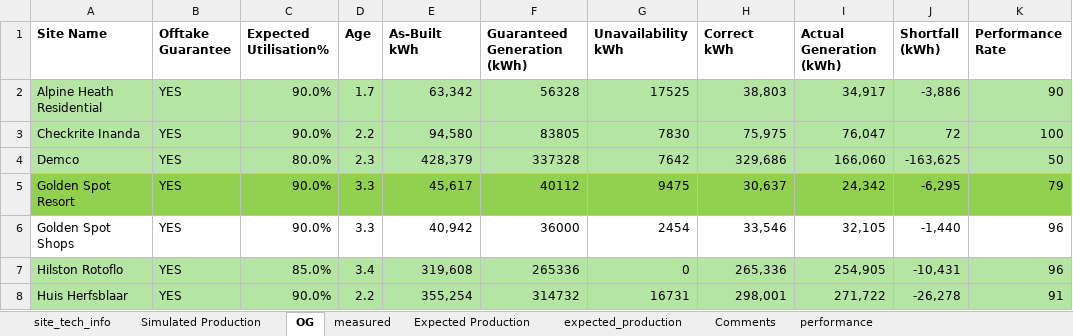
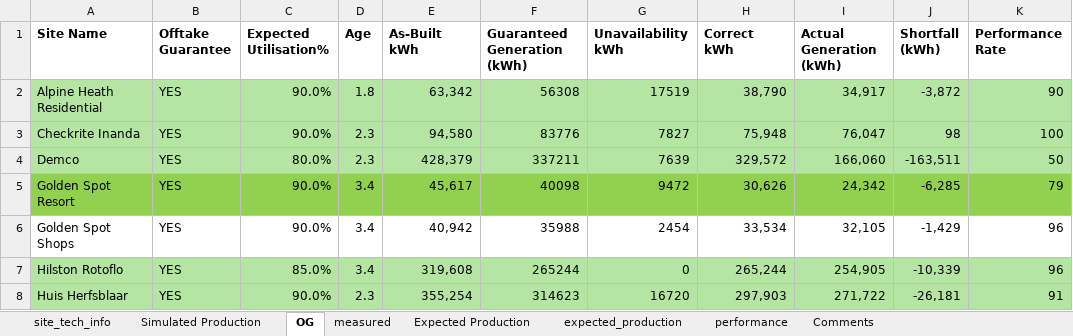
Before and after one commit to MathakgaleMohale/Performance-Review, an Excel workbook: Data.xlsx, sheet OG, drawn as a sheet; only a part is shown; values as stored, in another font and other column widths than the file's, no borders; table styles not drawn; the diff covers the shown part only; the diff names each change by its address in the sheet, - before the commit and + after, or states it on an @@ line.

```diff
--- a/Data.xlsx (sheet OG)
+++ b/Data.xlsx (sheet OG)
@@ sheet tab order changed: site_tech_info | Simulated Production | OG | measured | Expected Production | expected_production | performance | Comments @@
-D2 (Age): 1.7
+D2 (Age): 1.8
-F2 (Guaranteed Generation (kWh)): 56328
+F2 (Guaranteed Generation (kWh)): 56308
-G2 (Unavailability kWh): 17525
+G2 (Unavailability kWh): 17519
-H2 (Correct kWh): 38,803
+H2 (Correct kWh): 38,790
-J2 (Shortfall (kWh)): -3,886
+J2 (Shortfall (kWh)): -3,872
-D3 (Age): 2.2
+D3 (Age): 2.3
-F3 (Guaranteed Generation (kWh)): 83805
+F3 (Guaranteed Generation (kWh)): 83776
-G3 (Unavailability kWh): 7830
+G3 (Unavailability kWh): 7827
-H3 (Correct kWh): 75,975
+H3 (Correct kWh): 75,948
-J3 (Shortfall (kWh)): 72
+J3 (Shortfall (kWh)): 98
-F4 (Guaranteed Generation (kWh)): 337328
+F4 (Guaranteed Generation (kWh)): 337211
-G4 (Unavailability kWh): 7642
+G4 (Unavailability kWh): 7639
-H4 (Correct kWh): 329,686
+H4 (Correct kWh): 329,572
-J4 (Shortfall (kWh)): -163,625
+J4 (Shortfall (kWh)): -163,511
-D5:D6 (Age): 3.3
+D5:D6 (Age): 3.4
-F5 (Guaranteed Generation (kWh)): 40112
+F5 (Guaranteed Generation (kWh)): 40098
-G5 (Unavailability kWh): 9475
+G5 (Unavailability kWh): 9472
-H5 (Correct kWh): 30,637
+H5 (Correct kWh): 30,626
-J5 (Shortfall (kWh)): -6,295
+J5 (Shortfall (kWh)): -6,285
-F6 (Guaranteed Generation (kWh)): 36000
+F6 (Guaranteed Generation (kWh)): 35988
-H6 (Correct kWh): 33,546
+H6 (Correct kWh): 33,534
-J6 (Shortfall (kWh)): -1,440
+J6 (Shortfall (kWh)): -1,429
-F7 (Guaranteed Generation (kWh)): 265336
+F7 (Guaranteed Generation (kWh)): 265244
-H7 (Correct kWh): 265,336
+H7 (Correct kWh): 265,244
-J7 (Shortfall (kWh)): -10,431
+J7 (Shortfall (kWh)): -10,339
-D8 (Age): 2.2
+D8 (Age): 2.3
-F8 (Guaranteed Generation (kWh)): 314732
+F8 (Guaranteed Generation (kWh)): 314623
-G8 (Unavailability kWh): 16731
+G8 (Unavailability kWh): 16720
-H8 (Correct kWh): 298,001
+H8 (Correct kWh): 297,903
-J8 (Shortfall (kWh)): -26,278
+J8 (Shortfall (kWh)): -26,181
```
Also changed, not shown: 62 edited cells elsewhere in this sheet, sheet performance, sheet Comments, sheet expected_production, sheet measured, sheet site_tech_info, formulas that keep their value, hidden cells, 18 other files.
